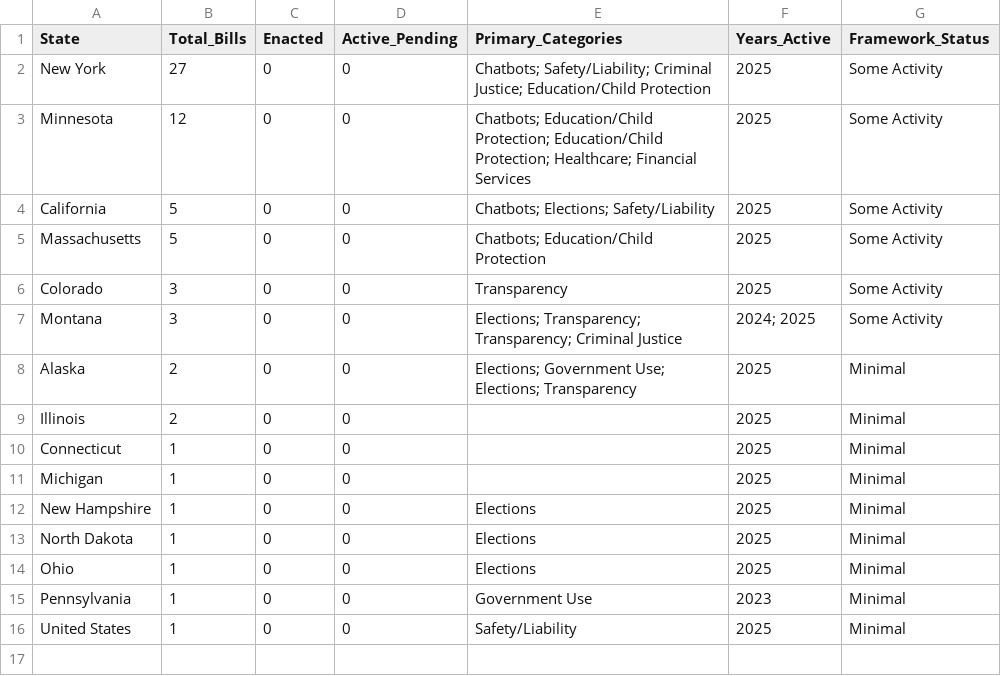
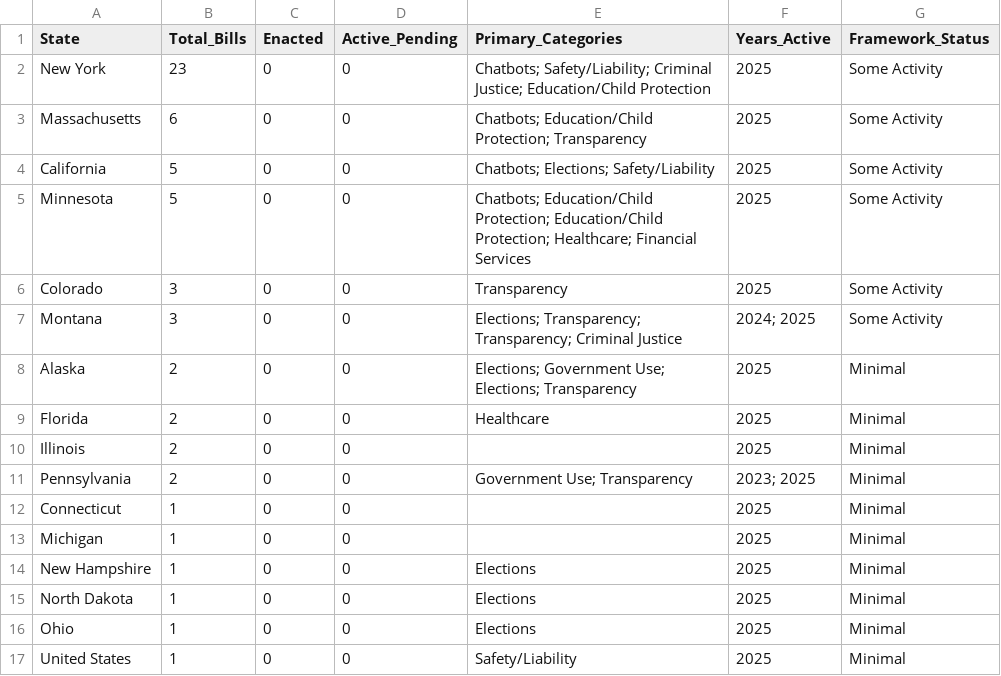
Before and after one commit to nikzei/state-ai-legislation-tracker, a CSV file: data/ai_legislation_summary.csv, drawn as a sheet.

```diff
--- a/data/ai_legislation_summary.csv
+++ b/data/ai_legislation_summary.csv
@@ -1,6 +1,6 @@
 State,Total_Bills,Enacted,Active_Pending,Primary_Categories,Years_Active,Framework_Status
-New York,27,0,0,Chatbots; Safety/Liability; Criminal Justice; Education/Child Protection,2025,Some Activity
-Minnesota,12,0,0,Chatbots; Education/Child Protection; Education/Child Protection; Healthcare; Financial Services,2025,Some Activity
+New York,23,0,0,Chatbots; Safety/Liability; Criminal Justice; Education/Child Protection,2025,Some Activity
+Massachusetts,6,0,0,Chatbots; Education/Child Protection; Transparency,2025,Some Activity
 California,5,0,0,Chatbots; Elections; Safety/Liability,2025,Some Activity
-Massachusetts,5,0,0,Chatbots; Education/Child Protection,2025,Some Activity
+Minnesota,5,0,0,Chatbots; Education/Child Protection; Education/Child Protection; Healthcare; Financial Services,2025,Some Activity
 Colorado,3,0,0,Transparency,2025,Some Activity
@@ -8,3 +8,5 @@ Montana,3,0,0,Elections; Transparency; Transparency; Criminal Justice,2024; 2025
 Alaska,2,0,0,Elections; Government Use; Elections; Transparency,2025,Minimal
+Florida,2,0,0,Healthcare,2025,Minimal
 Illinois,2,0,0,,2025,Minimal
+Pennsylvania,2,0,0,Government Use; Transparency,2023; 2025,Minimal
 Connecticut,1,0,0,,2025,Minimal
@@ -14,3 +16,2 @@ North Dakota,1,0,0,Elections,2025,Minimal
 Ohio,1,0,0,Elections,2025,Minimal
-Pennsylvania,1,0,0,Government Use,2023,Minimal
 United States,1,0,0,Safety/Liability,2025,Minimal
```
Also changed, not shown: data/ai_legislation_bills.csv.
